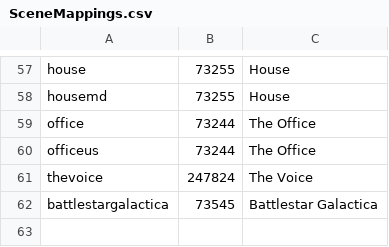
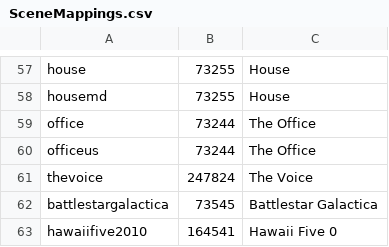
Before and after one commit to Sonarr/Sonarr, a CSV file: SceneMappings.csv, drawn as a sheet; only a part is shown, gaps mark what is left out; the diff names each change by its address in the sheet, - before the commit and + after, or states it on an @@ line.

Commit message:
Added scene mapping for Hawaii Five-0 (hawaiifive2010).

```diff
--- a/SceneMappings.csv
+++ b/SceneMappings.csv
+row 63: hawaiifive2010 | 164541 | Hawaii Five 0
```
